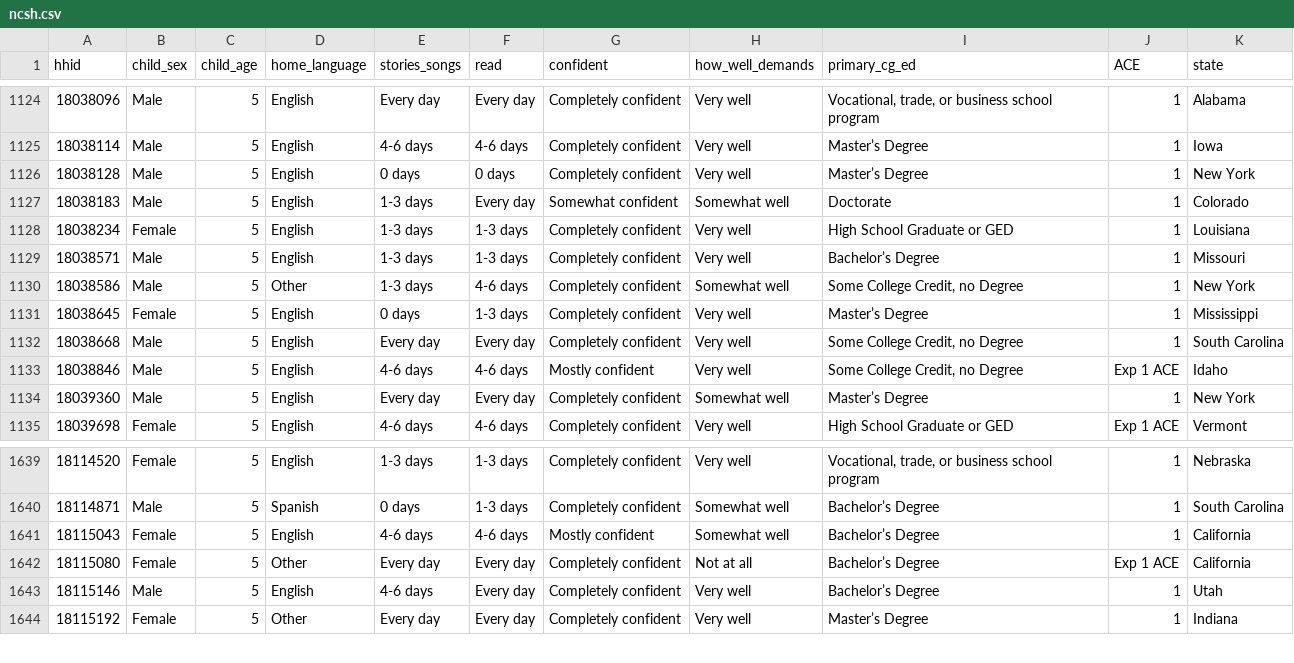
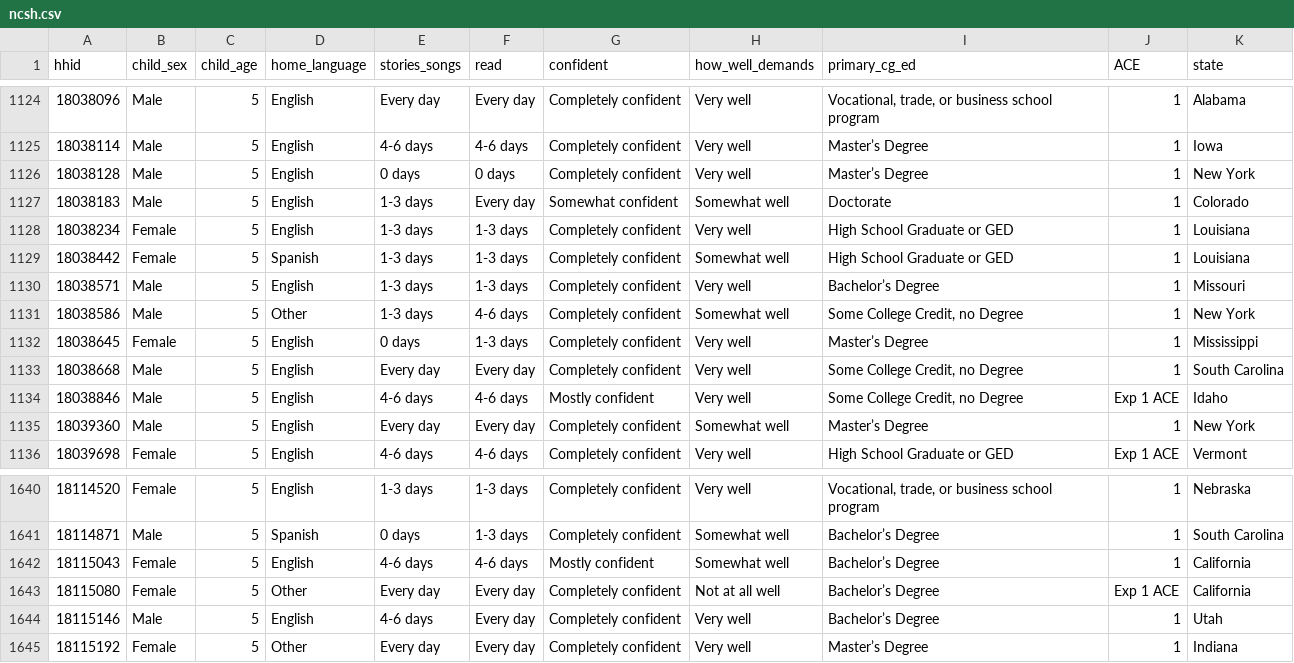
Before and after one commit to aashayadav/spring20_finalproject, a CSV file: spring20_finalproject_shiny/ncsh.csv, drawn as a sheet; only a part is shown, gaps mark what is left out; addresses are those after the commit; the diff names each change by its address in the sheet, - before the commit and + after, or states it on an @@ line.

```diff
--- a/spring20_finalproject_shiny/ncsh.csv
+++ b/spring20_finalproject_shiny/ncsh.csv
+row 1129: 18038442 | Female | 5 | Spanish | 1-3 days | 1-3 days | Completely confident | Somewhat well | High School Graduate or GED | 1 | Louisiana
-H1643 (how_well_demands): Not at all
+H1643 (how_well_demands): Not at all well
```
Also changed, not shown: 1 other file.
